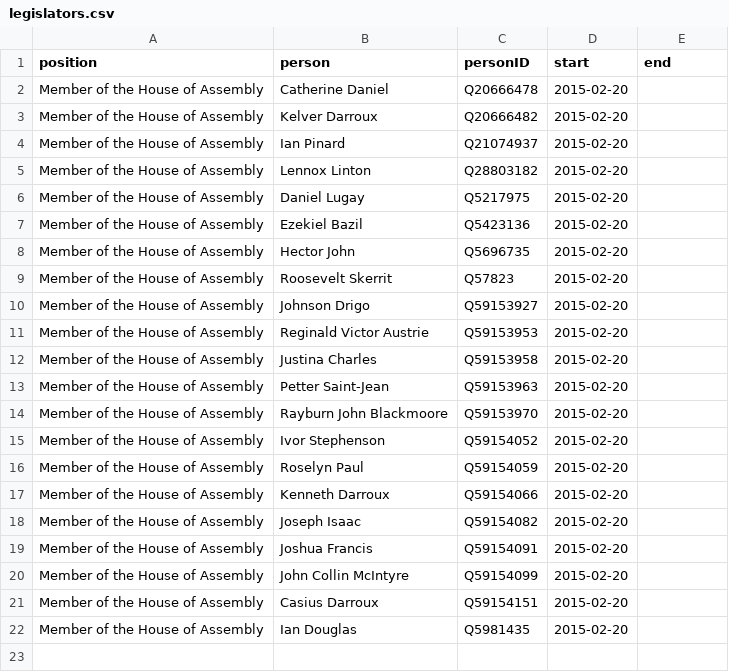
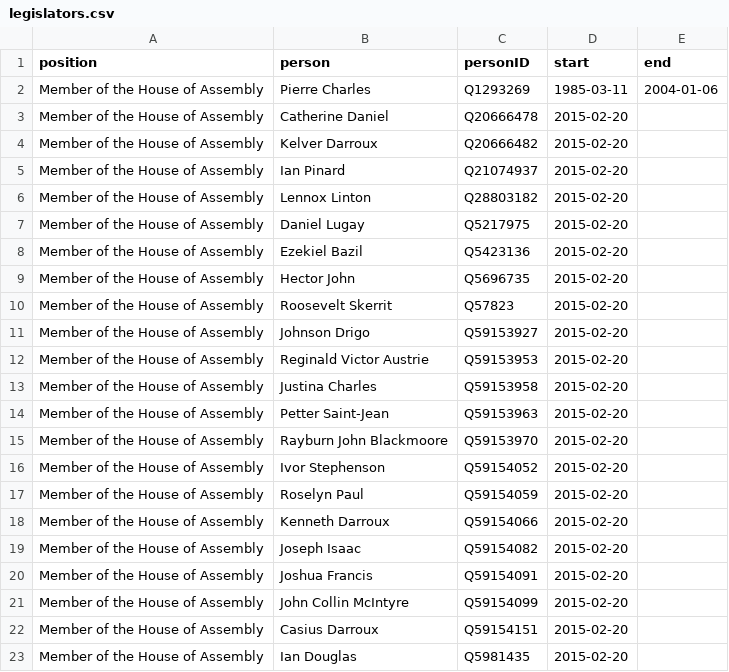
Before and after one commit to every-politician-scrapers/dominica, a CSV file: html/legislators.csv, drawn as a sheet.

```diff
--- a/html/legislators.csv
+++ b/html/legislators.csv
@@ -1,2 +1,3 @@
 position,person,personID,start,end
+Member of the House of Assembly,Pierre Charles,Q1293269,1985-03-11,2004-01-06
 Member of the House of Assembly,Catherine Daniel,Q20666478,2015-02-20,
```
Also changed, not shown: html/bio.csv, html/holders21.csv, 6 other files.
